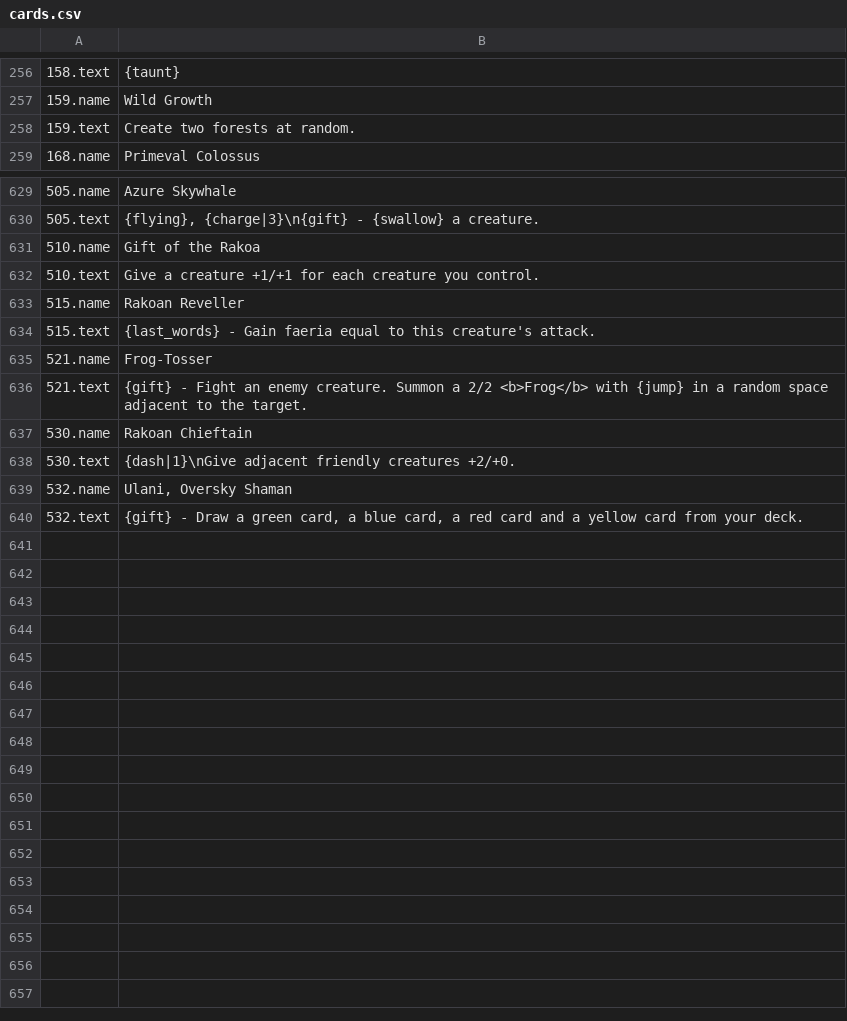
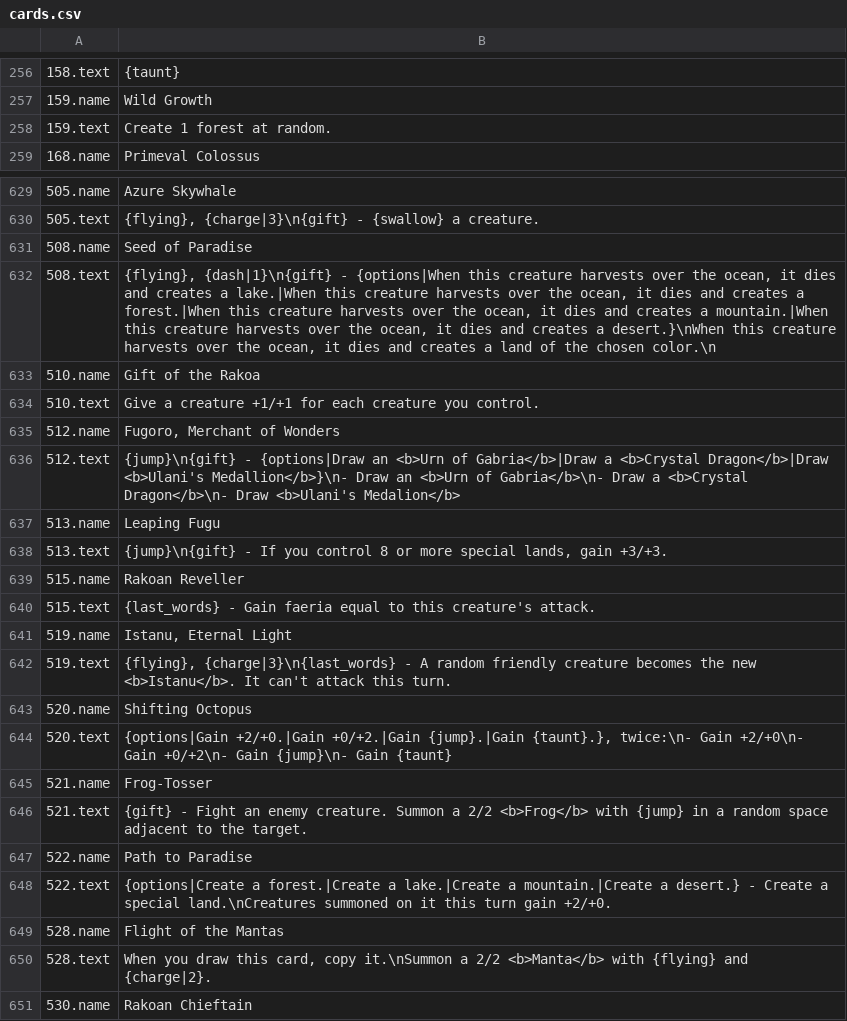
Before and after one commit to Varabe/faeria-puzzle-editor, a CSV file: frontend/static/cards/English/cards.csv, drawn as a sheet; only a part is shown, gaps mark what is left out; the shorter side is filled out with more unchanged rows.

```diff
--- a/frontend/static/cards/English/cards.csv
+++ b/frontend/static/cards/English/cards.csv
@@ -257,3 +257,3 @@
 159.name;Wild Growth
-159.text;Create two forests at random.
+159.text;Create 1 forest at random.
 168.name;Primeval Colossus
@@ -630,8 +630,22 @@
 505.text;{flying}, {charge|3}\n{gift} - {swallow} a creature.
+508.name;Seed of Paradise
+508.text;{flying}, {dash|1}\n{gift} - {options|When this creature harvests over the ocean, it dies and creates a lake.|When this creature harvests over the ocean, it dies and creates a forest.|When this creature harvests over the ocean, it dies and creates a mountain.|When this creature harvests over the ocean, it dies and creates a desert.}\nWhen this creature harvests over the ocean, it dies and creates a land of the chosen color.\n
 510.name;Gift of the Rakoa
 510.text;Give a creature +1/+1 for each creature you control.
+512.name;Fugoro, Merchant of Wonders
+512.text;{jump}\n{gift} - {options|Draw an <b>Urn of Gabria</b>|Draw a <b>Crystal Dragon</b>|Draw <b>Ulani's Medallion</b>}\n- Draw an <b>Urn of Gabria</b>\n- Draw a <b>Crystal Dragon</b>\n- Draw <b>Ulani's Medalion</b>
+513.name;Leaping Fugu
+513.text;{jump}\n{gift} - If you control 8 or more special lands, gain +3/+3.
 515.name;Rakoan Reveller
 515.text;{last_words} - Gain faeria equal to this creature's attack.
+519.name;Istanu, Eternal Light
+519.text;{flying}, {charge|3}\n{last_words} - A random friendly creature becomes the new <b>Istanu</b>. It can't attack this turn.
+520.name;Shifting Octopus
+520.text;{options|Gain +2/+0.|Gain +0/+2.|Gain {jump}.|Gain {taunt}.}, twice:\n- Gain +2/+0\n- Gain +0/+2\n- Gain {jump}\n- Gain {taunt}
 521.name;Frog-Tosser
 521.text;{gift} - Fight an enemy creature. Summon a 2/2 <b>Frog</b> with {jump} in a random space adjacent to the target.
+522.name;Path to Paradise
+522.text;{options|Create a forest.|Create a lake.|Create a mountain.|Create a desert.} - Create a special land.\nCreatures summoned on it this turn gain +2/+0.
+528.name;Flight of the Mantas
+528.text;When you draw this card, copy it.\nSummon a 2/2 <b>Manta</b> with {flying} and {charge|2}.
 530.name;Rakoan Chieftain
```
Also changed, not shown: cardbase.csv.
